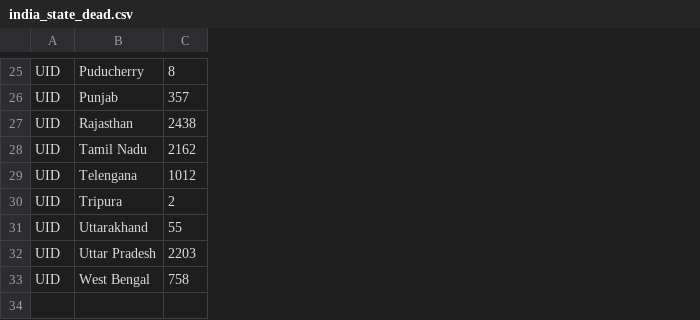
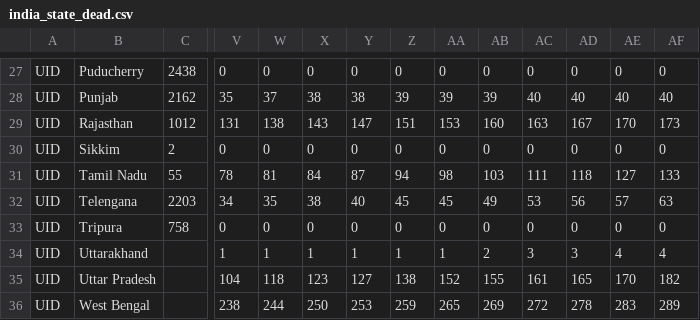
Before and after one commit to Riju24/India_covid_data, a CSV file: covid_india/india_state_dead.csv, drawn as a sheet; only a part is shown, gaps mark what is left out; addresses are those after the commit; rows hold the shown columns only; the diff covers the shown part only; the diff names each change by its address in the sheet, - before the commit and + after, or states it on an @@ line.

```diff
--- a/covid_india/india_state_dead.csv
+++ b/covid_india/india_state_dead.csv
+column V, rows 27-29: 0 | 35 | 131; rows 31-36: 78 | 34 | 0 | 1 | 104 | 238
+column W, rows 27-29: 0 | 37 | 138; rows 31-36: 81 | 35 | 0 | 1 | 118 | 244
+column X, rows 27-29: 0 | 38 | 143; rows 31-36: 84 | 38 | 0 | 1 | 123 | 250
+column Y, rows 27-29: 0 | 38 | 147; rows 31-36: 87 | 40 | 0 | 1 | 127 | 253
+column Z, rows 27-29: 0 | 39 | 151; rows 31-36: 94 | 45 | 0 | 1 | 138 | 259
+column AA, rows 27-29: 0 | 39 | 153; rows 31-36: 98 | 45 | 0 | 1 | 152 | 265
+column AB, rows 27-29: 0 | 39 | 160; rows 31-36: 103 | 49 | 0 | 2 | 155 | 269
+column AC, rows 27-29: 0 | 40 | 163; rows 31-36: 111 | 53 | 0 | 3 | 161 | 272
+column AD, rows 27-29: 0 | 40 | 167; rows 31-36: 118 | 56 | 0 | 3 | 165 | 278
+column AE, rows 27-29: 0 | 40 | 170; rows 31-36: 127 | 57 | 0 | 4 | 170 | 283
+column AF, rows 27-29: 0 | 40 | 173; rows 31-36: 133 | 63 | 0 | 4 | 182 | 289
-C27: 8
+C27: 2438
-C28: 357
+C28: 2162
-C29: 2438
+C29: 1012
+row 30: UID | Sikkim | 2 | 0 | 0 | 0 | 0 | 0 | 0 | 0 | 0 | 0 | 0 | 0
-C31: 2162
+C31: 55
-C32: 1012
+C32: 2203
-C33: 2
+C33: 758
-C34: 55
+C34: (empty)
-C35: 2203
+C35: (empty)
-C36: 758
+C36: (empty)
```
Also changed, not shown: 2 added rows, 2 added columns and 22 edited cells elsewhere in this file, covid_india/india_state_confirmed.csv, covid_india/india_state_recovered.csv.
